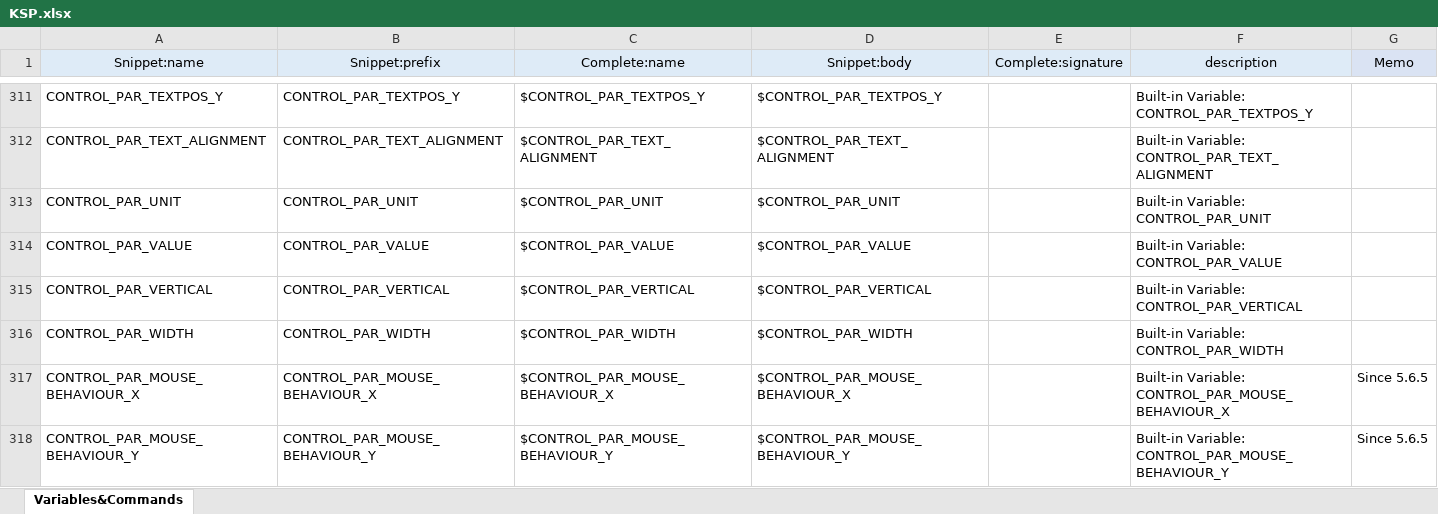
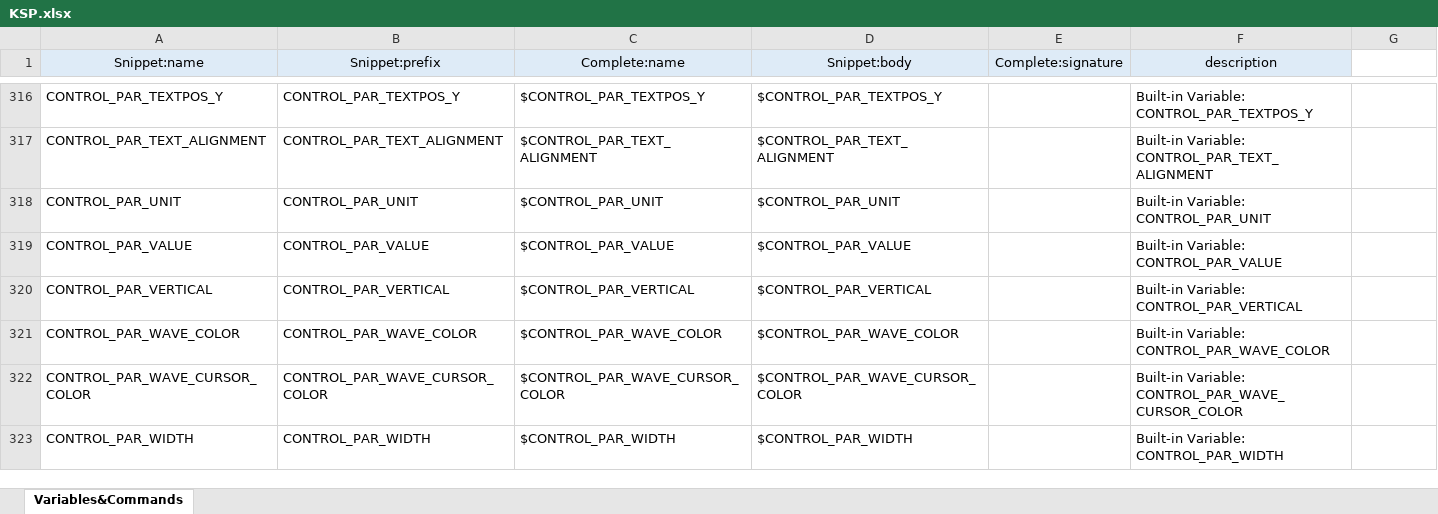
Before and after one commit to r-koubou/vscode-ksp, an Excel workbook: data/KSP.xlsx, sheet Variables&Commands, drawn as a sheet; only a part is shown, gaps mark what is left out; values as stored, in another font and other column widths than the file's, no borders; removed rows and columns are numbered as before the commit, all else as after; the diff covers the shown part only; the diff names each change by its address in the sheet, - before the commit and + after, or states it on an @@ line.

```diff
--- a/data/KSP.xlsx (sheet Variables&Commands)
+++ b/data/KSP.xlsx (sheet Variables&Commands)
-G1: Memo
+G1: (empty)
-G1 fill: #DAE3F3
+G1 fill: none
+row 321: CONTROL_PAR_WAVE_COLOR | CONTROL_PAR_WAVE_COLOR | $CONTROL_PAR_WAVE_COLOR | $CONTROL_PAR_WAVE_COLOR |  | Built-in Variable: CONTROL_PAR_WAVE_COLOR
+row 322: CONTROL_PAR_WAVE_CURSOR_COLOR | CONTROL_PAR_WAVE_CURSOR_COLOR | $CONTROL_PAR_WAVE_CURSOR_COLOR | $CONTROL_PAR_WAVE_CURSOR_COLOR |  | Built-in Variable: CONTROL_PAR_WAVE_CURSOR_COLOR
-row 317: CONTROL_PAR_MOUSE_BEHAVIOUR_X | CONTROL_PAR_MOUSE_BEHAVIOUR_X | $CONTROL_PAR_MOUSE_BEHAVIOUR_X | $CONTROL_PAR_MOUSE_BEHAVIOUR_X |  | Built-in Variable: CONTROL_PAR_MOUSE_BEHAVIOUR_X | Since 5.6.5
-row 318: CONTROL_PAR_MOUSE_BEHAVIOUR_Y | CONTROL_PAR_MOUSE_BEHAVIOUR_Y | $CONTROL_PAR_MOUSE_BEHAVIOUR_Y | $CONTROL_PAR_MOUSE_BEHAVIOUR_Y |  | Built-in Variable: CONTROL_PAR_MOUSE_BEHAVIOUR_Y | Since 5.6.5
```
Also changed, not shown: 73 added rows, 9 removed rows, 8 moved rows and 19 edited cells elsewhere in this sheet, formulas that keep their value, 25 other files.
